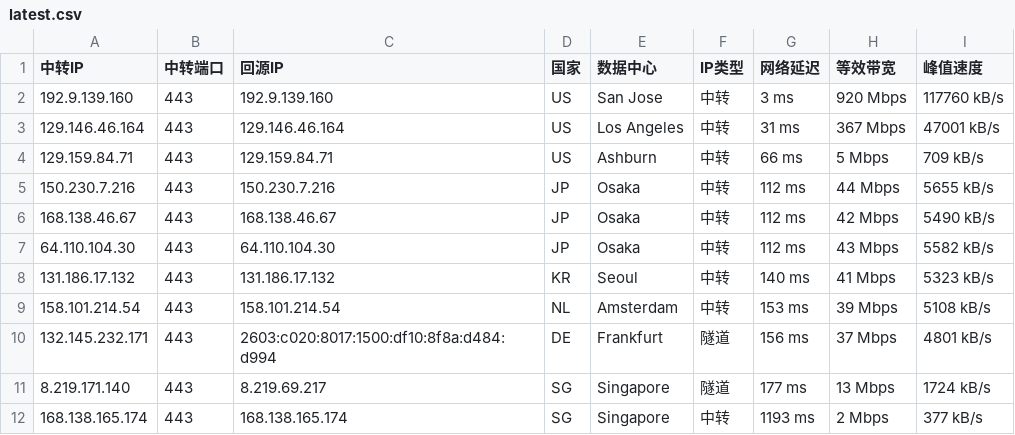
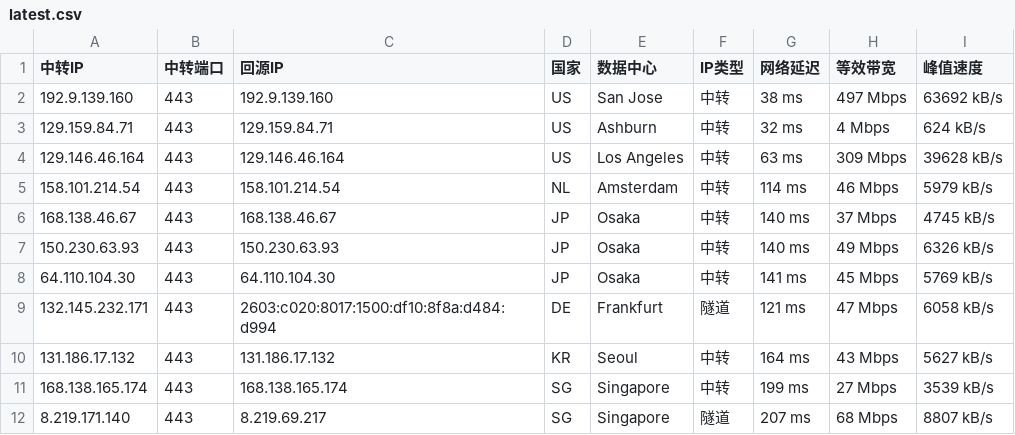
Before and after one commit to 520mmxx/CF-PROXYIP, a CSV file: latest.csv, drawn as a sheet.

```diff
--- a/latest.csv
+++ b/latest.csv
@@ -1,12 +1,12 @@
 中转IP,中转端口,回源IP,国家,数据中心,IP类型,网络延迟,等效带宽,峰值速度
-192.9.139.160,443,192.9.139.160,US,San Jose,中转,3 ms,920 Mbps,117760 kB/s
-129.146.46.164,443,129.146.46.164,US,Los Angeles,中转,31 ms,367 Mbps,47001 kB/s
-129.159.84.71,443,129.159.84.71,US,Ashburn,中转,66 ms,5 Mbps,709 kB/s
-150.230.7.216,443,150.230.7.216,JP,Osaka,中转,112 ms,44 Mbps,5655 kB/s
-168.138.46.67,443,168.138.46.67,JP,Osaka,中转,112 ms,42 Mbps,5490 kB/s
-64.110.104.30,443,64.110.104.30,JP,Osaka,中转,112 ms,43 Mbps,5582 kB/s
-131.186.17.132,443,131.186.17.132,KR,Seoul,中转,140 ms,41 Mbps,5323 kB/s
-158.101.214.54,443,158.101.214.54,NL,Amsterdam,中转,153 ms,39 Mbps,5108 kB/s
-132.145.232.171,443,2603:c020:8017:1500:df10:8f8a:d484:d994,DE,Frankfurt,隧道,156 ms,37 Mbps,4801 kB/s
-8.219.171.140,443,8.219.69.217,SG,Singapore,隧道,177 ms,13 Mbps,1724 kB/s
-168.138.165.174,443,168.138.165.174,SG,Singapore,中转,1193 ms,2 Mbps,377 kB/s
+192.9.139.160,443,192.9.139.160,US,San Jose,中转,38 ms,497 Mbps,63692 kB/s
+129.159.84.71,443,129.159.84.71,US,Ashburn,中转,32 ms,4 Mbps,624 kB/s
+129.146.46.164,443,129.146.46.164,US,Los Angeles,中转,63 ms,309 Mbps,39628 kB/s
+158.101.214.54,443,158.101.214.54,NL,Amsterdam,中转,114 ms,46 Mbps,5979 kB/s
+168.138.46.67,443,168.138.46.67,JP,Osaka,中转,140 ms,37 Mbps,4745 kB/s
+150.230.63.93,443,150.230.63.93,JP,Osaka,中转,140 ms,49 Mbps,6326 kB/s
+64.110.104.30,443,64.110.104.30,JP,Osaka,中转,141 ms,45 Mbps,5769 kB/s
+132.145.232.171,443,2603:c020:8017:1500:df10:8f8a:d484:d994,DE,Frankfurt,隧道,121 ms,47 Mbps,6058 kB/s
+131.186.17.132,443,131.186.17.132,KR,Seoul,中转,164 ms,43 Mbps,5627 kB/s
+168.138.165.174,443,168.138.165.174,SG,Singapore,中转,199 ms,27 Mbps,3539 kB/s
+8.219.171.140,443,8.219.69.217,SG,Singapore,隧道,207 ms,68 Mbps,8807 kB/s
```
